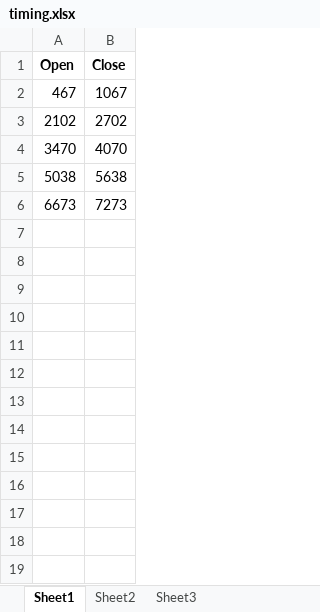
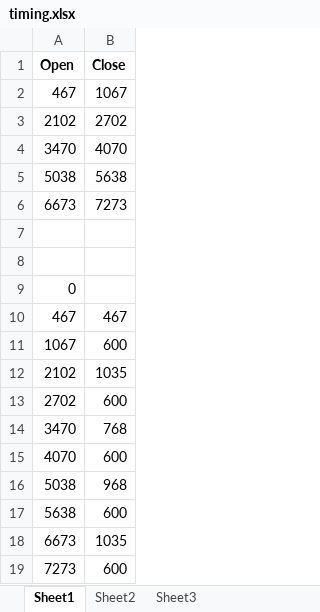
Before and after one commit to SteveRMann/Halloween-2022, an Excel workbook: lid/timing.xlsx, sheet Sheet1, drawn as a sheet; values as stored, in another font and other column widths than the file's, no borders; the diff names each change by its address in the sheet, - before the commit and + after, or states it on an @@ line.

Commit message:
Update timing.xlsx

```diff
--- a/lid/timing.xlsx (sheet Sheet1)
+++ b/lid/timing.xlsx (sheet Sheet1)
+row 7: (empty)
+row 8: (empty)
+row 9: 0
+row 10: 467 | 467
+row 11: 1067 | 600
+row 12: 2102 | 1035
+row 13: 2702 | 600
+row 14: 3470 | 768
+row 15: 4070 | 600
+row 16: 5038 | 968
+row 17: 5638 | 600
+row 18: 6673 | 1035
+row 19: 7273 | 600
```
